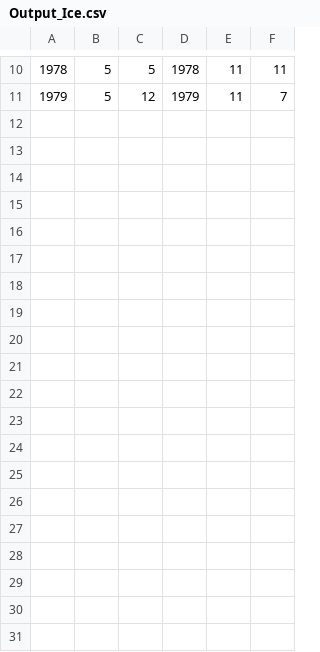
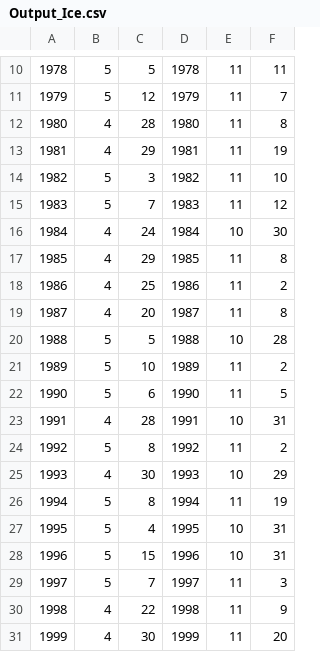
Before and after one commit to biogeochemistry/MyLake_Lake-227, a CSV file: Postproc_code/L227/Output_Ice.csv, drawn as a sheet; only a part is shown, gaps mark what is left out; the diff covers the shown part only.

```diff
--- a/Postproc_code/L227/Output_Ice.csv
+++ b/Postproc_code/L227/Output_Ice.csv
@@ -11 +11,21 @@
 1979,5,12,1979,11,7
+1980,4,28,1980,11,8
+1981,4,29,1981,11,19
+1982,5,3,1982,11,10
+1983,5,7,1983,11,12
+1984,4,24,1984,10,30
+1985,4,29,1985,11,8
+1986,4,25,1986,11,2
+1987,4,20,1987,11,8
+1988,5,5,1988,10,28
+1989,5,10,1989,11,2
+1990,5,6,1990,11,5
+1991,4,28,1991,10,31
+1992,5,8,1992,11,2
+1993,4,30,1993,10,29
+1994,5,8,1994,11,19
+1995,5,4,1995,10,31
+1996,5,15,1996,10,31
+1997,5,7,1997,11,3
+1998,4,22,1998,11,9
+1999,4,30,1999,11,20
```
Also changed, not shown: 10 added rows elsewhere in this file, 8 other files.
